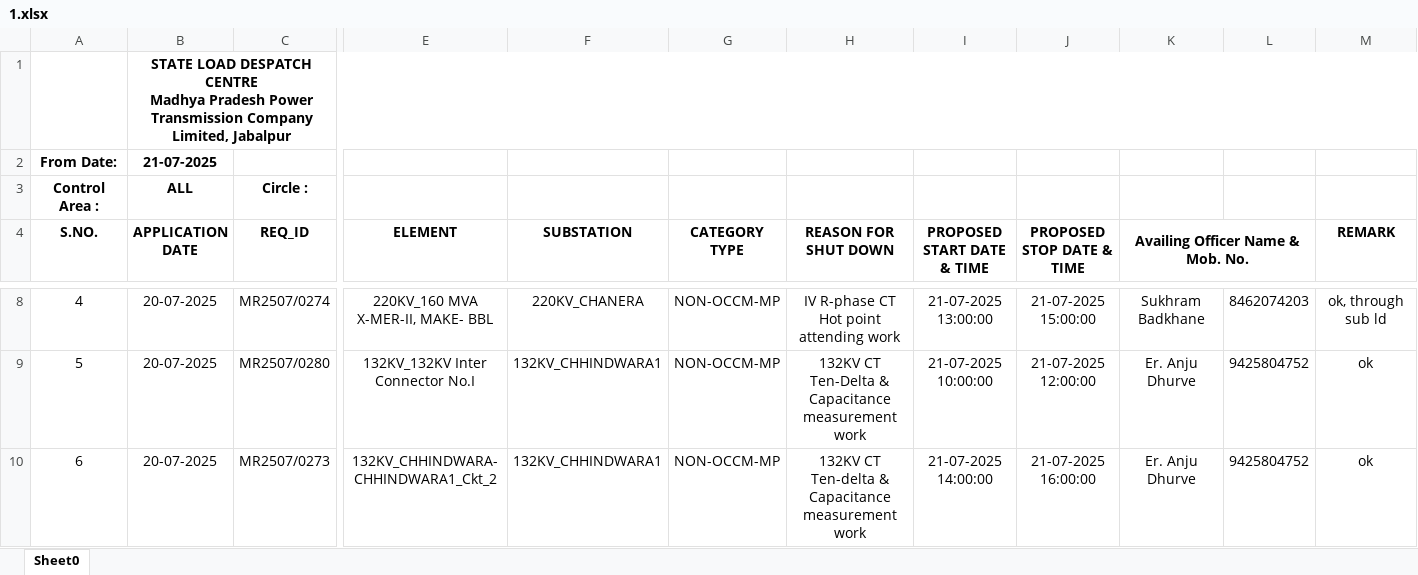
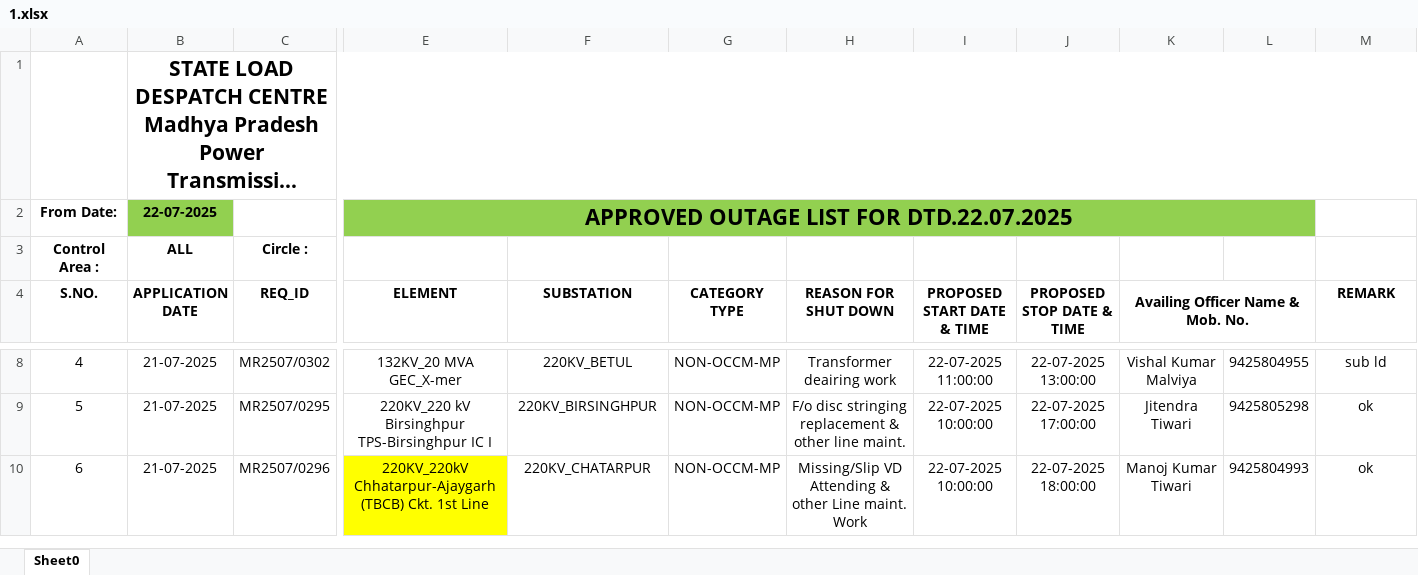
Before and after one commit to SLDCMP/shutdown, an Excel workbook: 1.xlsx, sheet Sheet0, drawn as a sheet; only a part is shown, gaps mark what is left out; long unchanged cells end in …; values as stored, in another font and other column widths than the file's, no borders; charts and pictures not drawn; the diff covers the shown part only; the diff names each change by its address in the sheet, - before the commit and + after, or states it on an @@ line.

```diff
--- a/1.xlsx (sheet Sheet0)
+++ b/1.xlsx (sheet Sheet0)
@@ B1 text size: larger @@
-B2 (APPLICATION DATE): 21-07-2025
+B2 (APPLICATION DATE): 22-07-2025
-B2 fill: none
+B2 fill: #92D050
-E2 (ELEMENT): (empty)
+E2 (ELEMENT): APPROVED OUTAGE LIST FOR DTD.22.07.2025
-E2:L2 fill: none
+E2:L2 fill: #92D050
+E2:L2 merged
-B8:B10 (APPLICATION DATE): 20-07-2025
+B8:B10 (APPLICATION DATE): 21-07-2025
-C8 (REQ_ID): MR2507/0274
+C8 (REQ_ID): MR2507/0302
-E8 (ELEMENT): 220KV_160 MVA X-MER-II, MAKE- BBL
+E8 (ELEMENT): 132KV_20 MVA GEC_X-mer
-F8 (SUBSTATION): 220KV_CHANERA
+F8 (SUBSTATION): 220KV_BETUL
-H8 (REASON FOR SHUT DOWN): IV R-phase CT Hot point attending work
+H8 (REASON FOR SHUT DOWN): Transformer deairing work
-I8 (PROPOSED START DATE & TIME): 21-07-2025 13:00:00
+I8 (PROPOSED START DATE & TIME): 22-07-2025 11:00:00
-J8 (PROPOSED STOP DATE & TIME): 21-07-2025 15:00:00
+J8 (PROPOSED STOP DATE & TIME): 22-07-2025 13:00:00
-K8 (Availing Officer Name & Mob. No.): Sukhram Badkhane
+K8 (Availing Officer Name & Mob. No.): Vishal Kumar Malviya
-L8: 8462074203
+L8: 9425804955
-M8 (REMARK): ok, through sub ld
+M8 (REMARK): sub ld
-C9 (REQ_ID): MR2507/0280
+C9 (REQ_ID): MR2507/0295
-E9 (ELEMENT): 132KV_132KV Inter Connector No.I
+E9 (ELEMENT): 220KV_220 kV Birsinghpur TPS-Birsinghpur IC I
-F9 (SUBSTATION): 132KV_CHHINDWARA1
+F9 (SUBSTATION): 220KV_BIRSINGHPUR
-H9 (REASON FOR SHUT DOWN): 132KV CT Ten-Delta & Capacitance measurement work
+H9 (REASON FOR SHUT DOWN): F/o disc stringing replacement & other line maint.
-I9 (PROPOSED START DATE & TIME): 21-07-2025 10:00:00
+I9 (PROPOSED START DATE & TIME): 22-07-2025 10:00:00
-J9 (PROPOSED STOP DATE & TIME): 21-07-2025 12:00:00
+J9 (PROPOSED STOP DATE & TIME): 22-07-2025 17:00:00
-K9 (Availing Officer Name & Mob. No.): Er. Anju Dhurve
+K9 (Availing Officer Name & Mob. No.): Jitendra Tiwari
-L9: 9425804752
+L9: 9425805298
-C10 (REQ_ID): MR2507/0273
+C10 (REQ_ID): MR2507/0296
-E10 (ELEMENT): 132KV_CHHINDWARA-CHHINDWARA1_Ckt_2
+E10 (ELEMENT): 220KV_220kV Chhatarpur-Ajaygarh (TBCB) Ckt. 1st Line
-E10 fill: none
+E10 fill: #FFFF00
-F10 (SUBSTATION): 132KV_CHHINDWARA1
+F10 (SUBSTATION): 220KV_CHATARPUR
-H10 (REASON FOR SHUT DOWN): 132KV CT Ten-delta & Capacitance measurement work
+H10 (REASON FOR SHUT DOWN): Missing/Slip VD Attending & other Line maint. Work
-I10 (PROPOSED START DATE & TIME): 21-07-2025 14:00:00
+I10 (PROPOSED START DATE & TIME): 22-07-2025 10:00:00
-J10 (PROPOSED STOP DATE & TIME): 21-07-2025 16:00:00
+J10 (PROPOSED STOP DATE & TIME): 22-07-2025 18:00:00
-K10 (Availing Officer Name & Mob. No.): Er. Anju Dhurve
+K10 (Availing Officer Name & Mob. No.): Manoj Kumar Tiwari
-L10: 9425804752
+L10: 9425804993
```
Also changed, not shown: 1 added row, 1 removed row, 356 edited cells and cell formats elsewhere in this sheet, charts or pictures.
